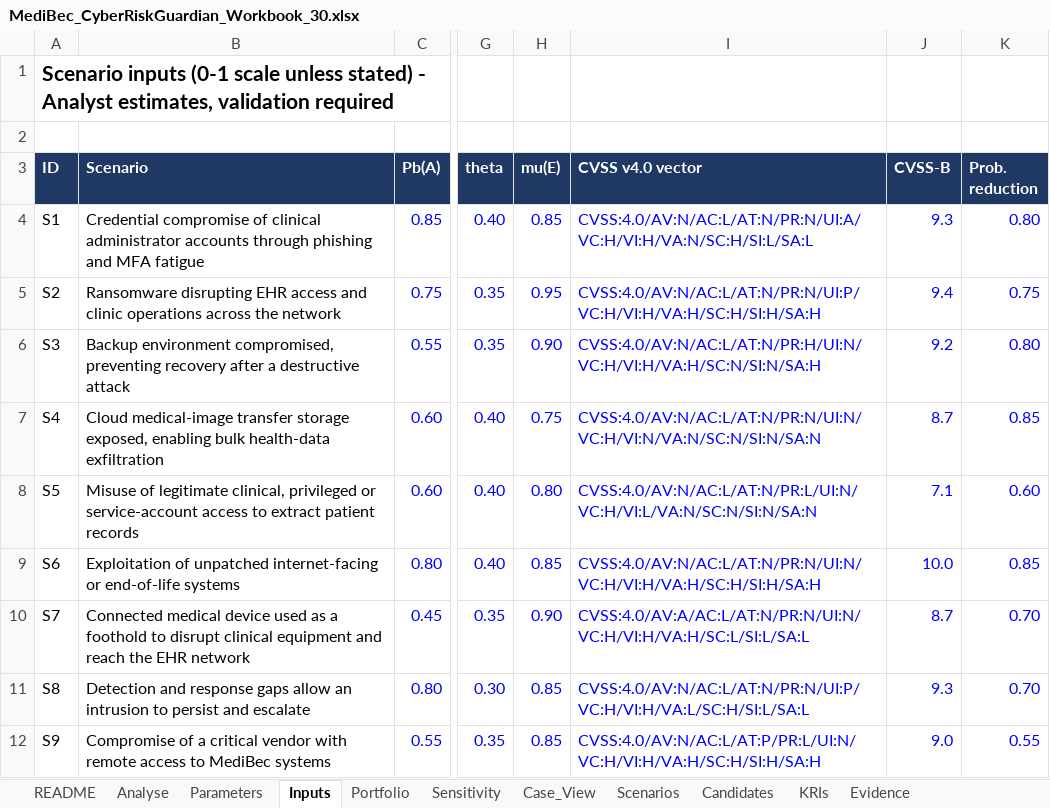
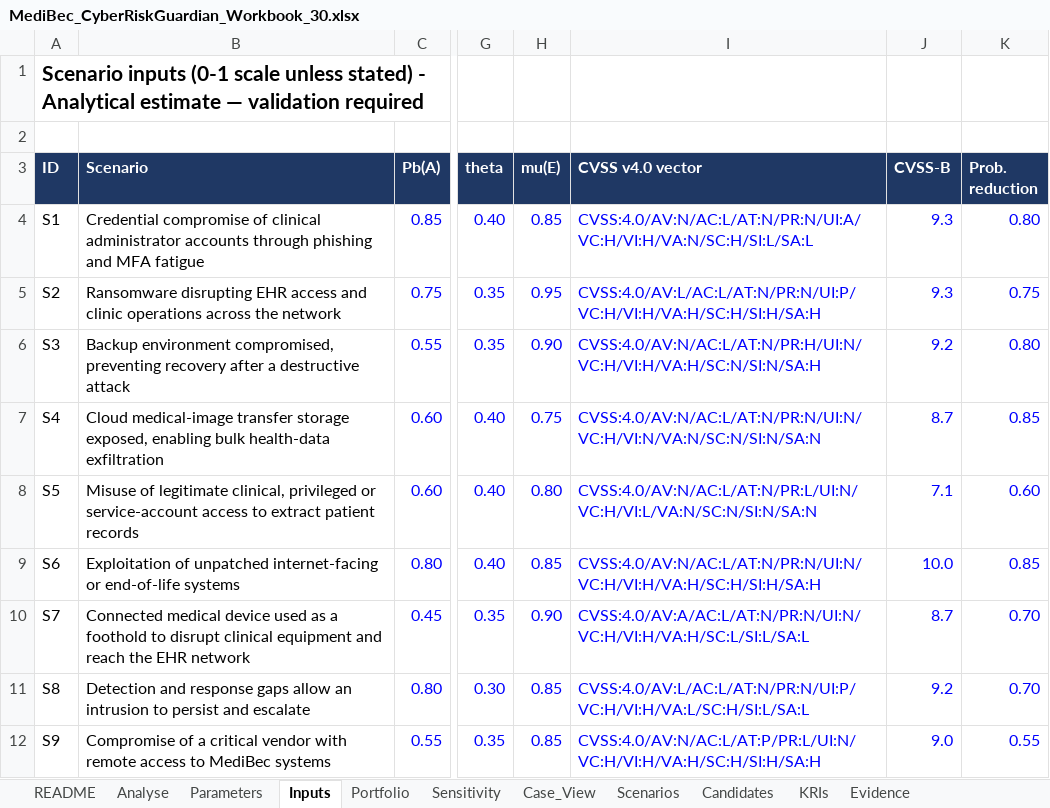
Before and after one commit to ITriskMgr/CyberRiskGuardian, an Excel workbook: examples/medibec/deliverables/MediBec_CyberRiskGuardian_Workbook_30.xlsx, sheet Inputs, drawn as a sheet; only a part is shown, gaps mark what is left out; values as stored, in another font and other column widths than the file's, no borders; the diff names each change by its address in the sheet, - before the commit and + after, or states it on an @@ line.

```diff
--- a/examples/medibec/deliverables/MediBec_CyberRiskGuardian_Workbook_30.xlsx (sheet Inputs)
+++ b/examples/medibec/deliverables/MediBec_CyberRiskGuardian_Workbook_30.xlsx (sheet Inputs)
-A1 (ID): …stated) - Analyst estimates, validation required
+A1 (ID): …stated) - Analytical estimate — validation required
-I5 (CVSS v4.0 vector): CVSS:4.0/AV:N/AC:L/AT:N/PR:N/UI:P/VC:H/VI:H/VA:H/SC:H/SI:H/SA:H
+I5 (CVSS v4.0 vector): CVSS:4.0/AV:L/AC:L/AT:N/PR:N/UI:P/VC:H/VI:H/VA:H/SC:H/SI:H/SA:H
-J5 (CVSS-B): 9.4
+J5 (CVSS-B): 9.3
-I11 (CVSS v4.0 vector): CVSS:4.0/AV:N/AC:L/AT:N/PR:N/UI:P/VC:H/VI:H/VA:L/SC:H/SI:L/SA:L
+I11 (CVSS v4.0 vector): CVSS:4.0/AV:L/AC:L/AT:N/PR:N/UI:P/VC:H/VI:H/VA:L/SC:H/SI:L/SA:L
-J11 (CVSS-B): 9.3
+J11 (CVSS-B): 9.2
```
Also changed, not shown: sheet Analyse, sheet Sensitivity, sheet Scenarios, sheet Parameters, sheet README, sheet Evidence, 1 more sheet, examples/medibec/deliverables/MediBec_CyberRiskGuardian_Workbook.xlsx, examples/medibec/deliverables/MediBec_CyberRiskGuardian_Workbook_30_Budget.xlsx, 28 other files.
